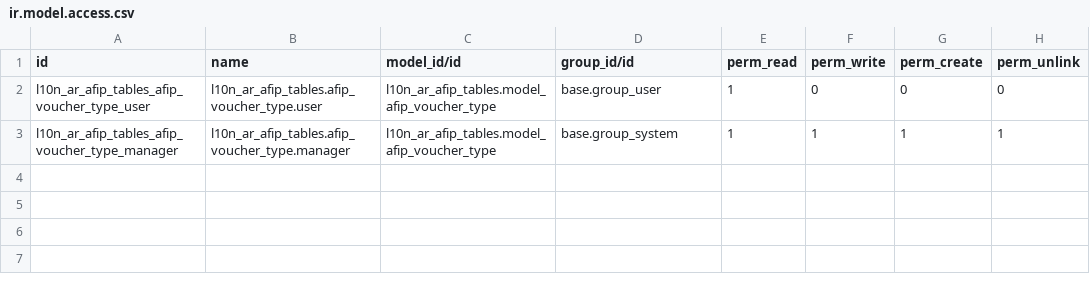
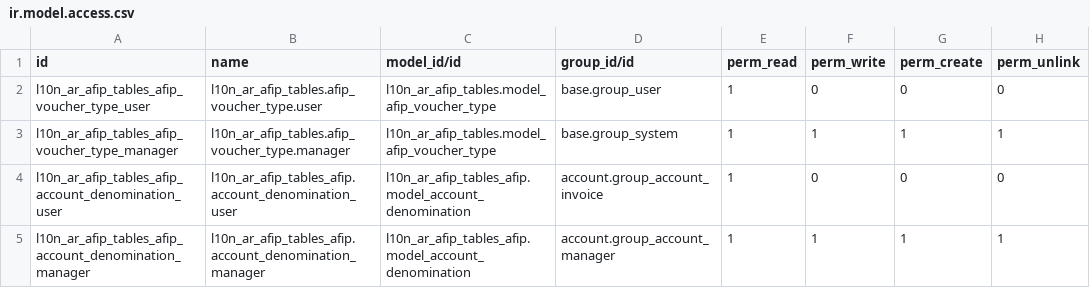
Before and after one commit to odoo-arg/odoo_l10n_ar, a CSV file: l10n_ar_afip_tables/security/ir.model.access.csv, drawn as a sheet.

Commit message:
Cambio de dependencias
[RWK] Se cambia nombre de modulo l10n_ar_codes a base_codes
[RWK] Codigo de iibb y fecha inicio de actividad se pasa a l10n_ar y se saca de reporte de factura electronica
[RWK] Se pasa el modelo de denominaciones desde point_of_sale a l10n_ar_afip_tables. En base a esto se modifican datas
[ADD] Se agrega modulo que instala la localizacion entera

```diff
--- a/l10n_ar_afip_tables/security/ir.model.access.csv
+++ b/l10n_ar_afip_tables/security/ir.model.access.csv
@@ -3 +3,3 @@ l10n_ar_afip_tables_afip_voucher_type_user,l10n_ar_afip_tables.afip_voucher_type
 l10n_ar_afip_tables_afip_voucher_type_manager,l10n_ar_afip_tables.afip_voucher_type.manager,l10n_ar_afip_tables.model_afip_voucher_type,base.group_system,1,1,1,1
+l10n_ar_afip_tables_afip_account_denomination_user,l10n_ar_afip_tables_afip.account_denomination_user,l10n_ar_afip_tables_afip.model_account_denomination,account.group_account_invoice,1,0,0,0
+l10n_ar_afip_tables_afip_account_denomination_manager,l10n_ar_afip_tables_afip.account_denomination_manager,l10n_ar_afip_tables_afip.model_account_denomination,account.group_account_manager,1,1,1,1
```
Also changed, not shown: l10n_ar_point_of_sale/security/ir.model.access.csv, 31 other files.
